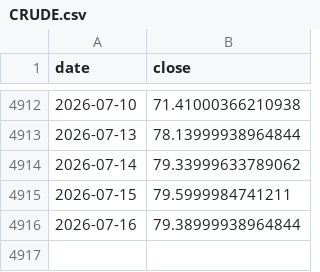
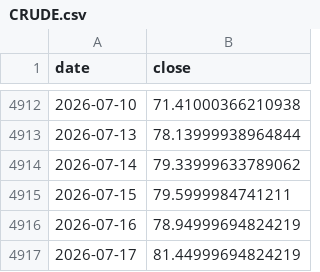
Before and after one commit to vj0246/Multi-Horizon-Transformer-for-Systematic-Equity-Direction-Forecasting, a CSV file: Data/Raw_Data/Macro/CRUDE.csv, drawn as a sheet; only a part is shown, gaps mark what is left out.

Commit message:
chore(data): refresh market data to 2026-07; seed paper-trading book (674 OOS days)

```diff
--- a/Data/Raw_Data/Macro/CRUDE.csv
+++ b/Data/Raw_Data/Macro/CRUDE.csv
@@ -4915,2 +4915,3 @@ date,close
 2026-07-15,79.5999984741211
-2026-07-16,79.38999938964844
+2026-07-16,78.94999694824219
+2026-07-17,81.44999694824219
```
Also changed, not shown: Data/Raw_Data/Macro/GSPC.csv, Data/Raw_Data/Macro/INDIAVIX.csv, 4 other files.
